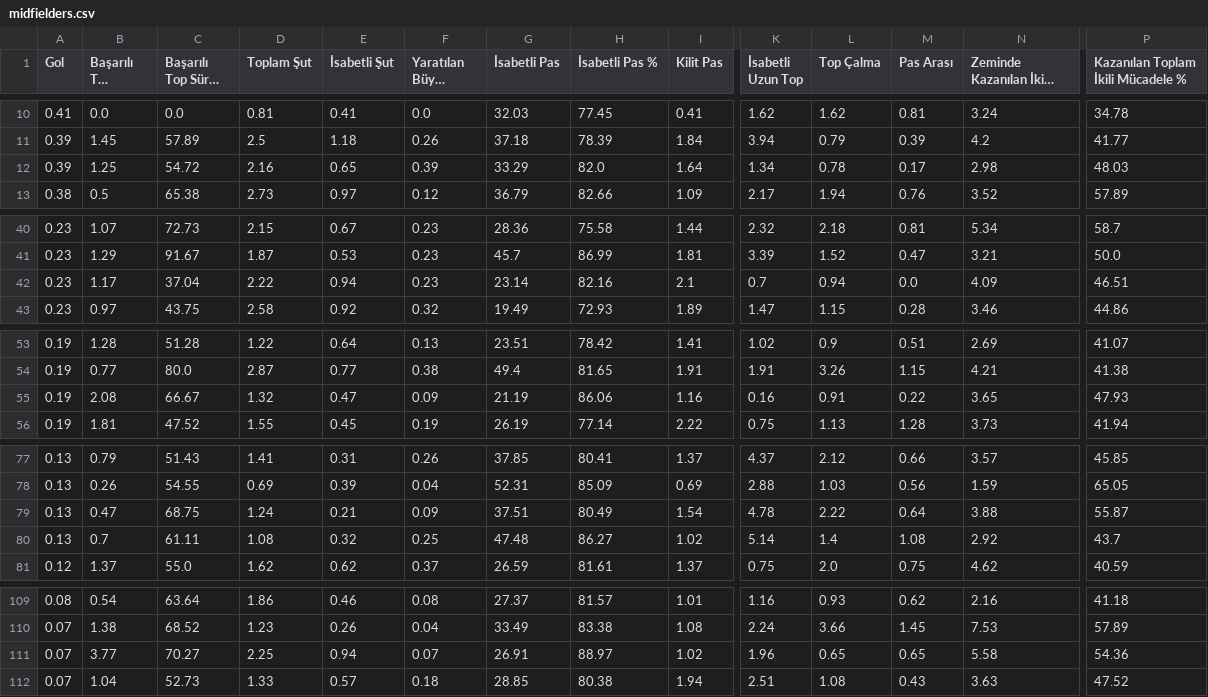
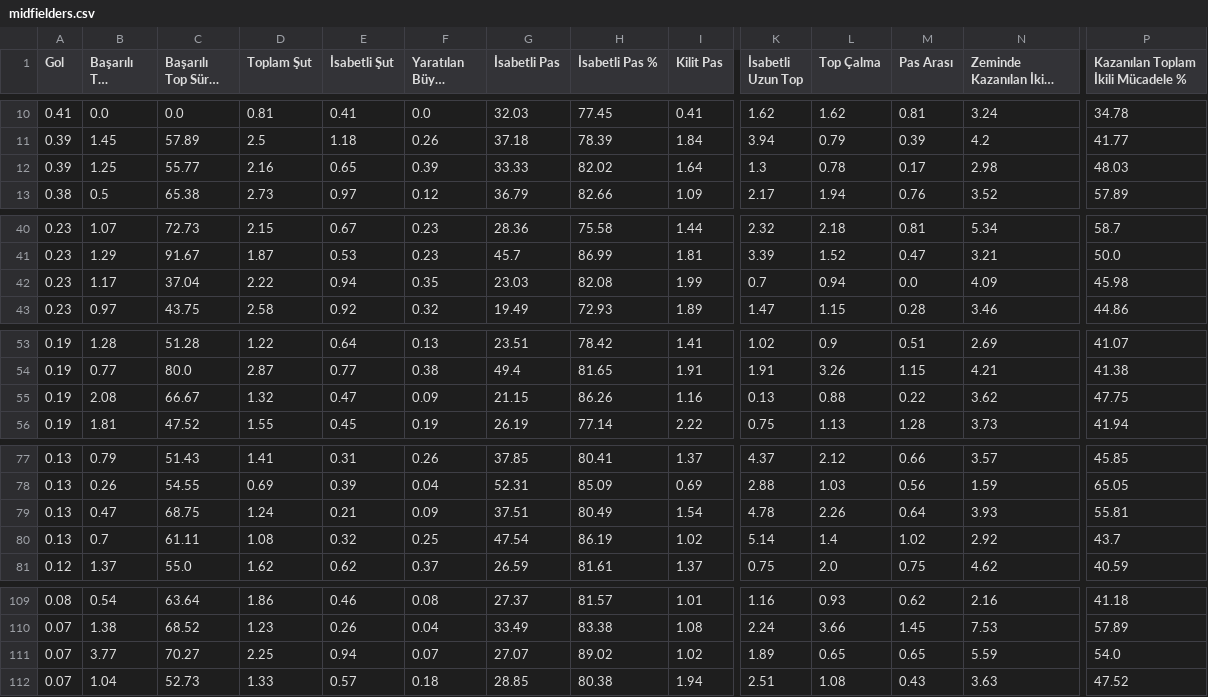
Before and after one commit to scatterradarcsv/csv_scatter_radar, a CSV file: midfielders.csv, drawn as a sheet; only a part is shown, gaps mark what is left out; long unchanged cells end in …; the diff covers the shown part only; the diff names each change by its address in the sheet, - before the commit and + after, or states it on an @@ line.

Commit message:
Updated midfielders.csv

```diff
--- a/midfielders.csv
+++ b/midfielders.csv
-C12 (Başarılı Top Sürme %): 54.72
+C12 (Başarılı Top Sürme %): 55.77
-G12 (İsabetli Pas): 33.29
+G12 (İsabetli Pas): 33.33
-H12 (İsabetli Pas %): 82.0
+H12 (İsabetli Pas %): 82.02
-K12 (İsabetli Uzun Top): 1.34
+K12 (İsabetli Uzun Top): 1.3
-F42 (Yaratılan Büyük Şans): 0.23
+F42 (Yaratılan Büyük Şans): 0.35
-G42 (İsabetli Pas): 23.14
+G42 (İsabetli Pas): 23.03
-H42 (İsabetli Pas %): 82.16
+H42 (İsabetli Pas %): 82.08
-I42 (Kilit Pas): 2.1
+I42 (Kilit Pas): 1.99
-P42: 46.51
+P42: 45.98
-G55 (İsabetli Pas): 21.19
+G55 (İsabetli Pas): 21.15
-H55 (İsabetli Pas %): 86.06
+H55 (İsabetli Pas %): 86.26
-K55 (İsabetli Uzun Top): 0.16
+K55 (İsabetli Uzun Top): 0.13
-L55 (Top Çalma): 0.91
+L55 (Top Çalma): 0.88
-N55 (Zeminde Kazanılan İkili Mücadele): 3.65
+N55 (Zeminde Kazanılan İkili Mücadele): 3.62
-P55: 47.93
+P55: 47.75
-L79 (Top Çalma): 2.22
+L79 (Top Çalma): 2.26
-N79 (Zeminde Kazanılan İkili Mücadele): 3.88
+N79 (Zeminde Kazanılan İkili Mücadele): 3.93
-P79: 55.87
+P79: 55.81
-G80 (İsabetli Pas): 47.48
+G80 (İsabetli Pas): 47.54
-H80 (İsabetli Pas %): 86.27
+H80 (İsabetli Pas %): 86.19
-M80 (Pas Arası): 1.08
+M80 (Pas Arası): 1.02
-G111 (İsabetli Pas): 26.91
+G111 (İsabetli Pas): 27.07
-H111 (İsabetli Pas %): 88.97
+H111 (İsabetli Pas %): 89.02
-K111 (İsabetli Uzun Top): 1.96
+K111 (İsabetli Uzun Top): 1.89
-N111 (Zeminde Kazanılan İkili Mücadele): 5.58
+N111 (Zeminde Kazanılan İkili Mücadele): 5.59
-P111: 54.36
+P111: 54.0
```
Also changed, not shown: 10 edited cells elsewhere in this file.
